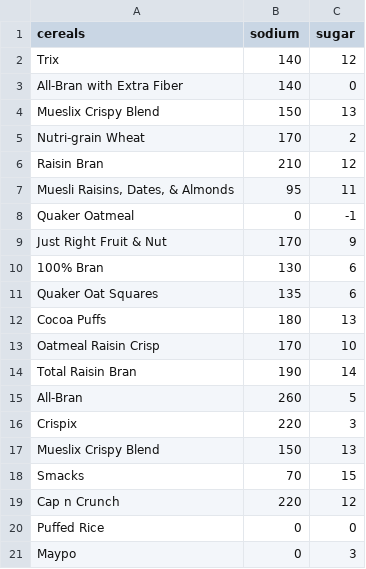
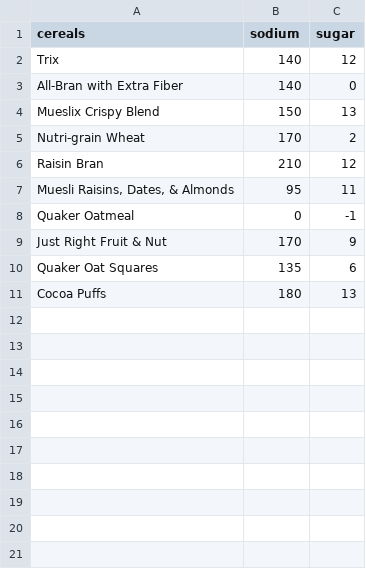
Before and after one commit to Jthaker19/D3_Datasest, a CSV file: cerealsData_interaction.csv, drawn as a sheet; the diff names each change by its address in the sheet, - before the commit and + after, or states it on an @@ line.

Commit message:
Update cerealsData_interaction.csv

```diff
--- a/cerealsData_interaction.csv
+++ b/cerealsData_interaction.csv
-row 10: 100% Bran | 130 | 6
-row 13: Oatmeal Raisin Crisp | 170 | 10
-row 14: Total Raisin Bran | 190 | 14
-row 15: All-Bran | 260 | 5
-row 16: Crispix | 220 | 3
-row 17: Mueslix Crispy Blend | 150 | 13
-row 18: Smacks | 70 | 15
-row 19: Cap n Crunch | 220 | 12
-row 20: Puffed Rice | 0 | 0
-row 21: Maypo | 0 | 3
```
